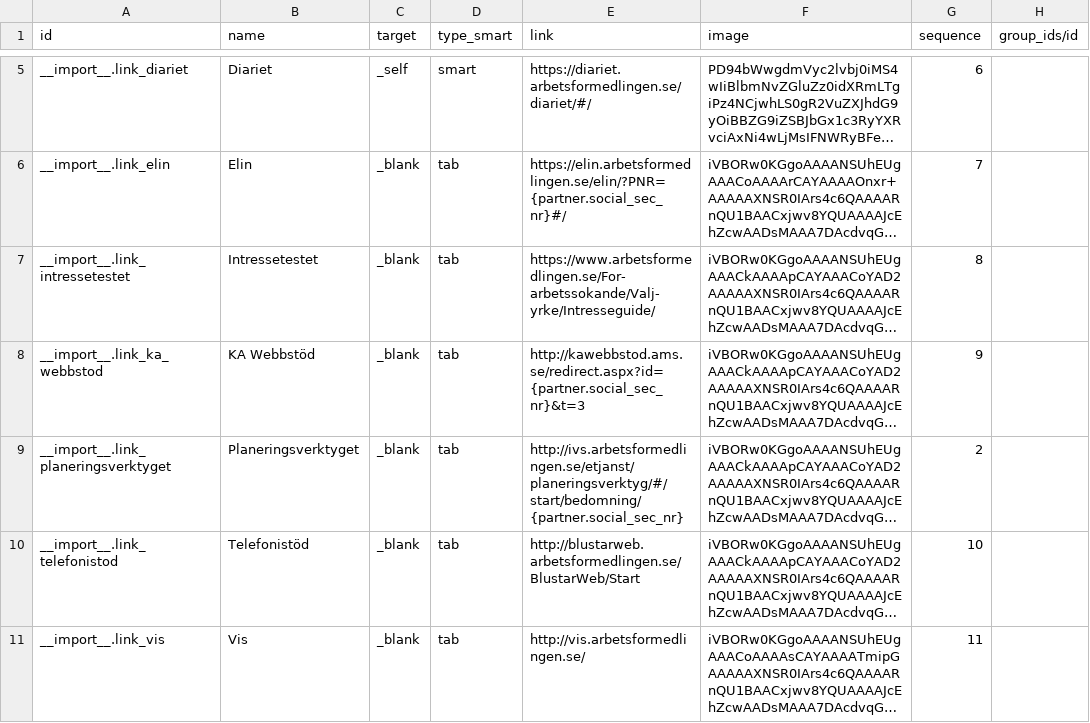
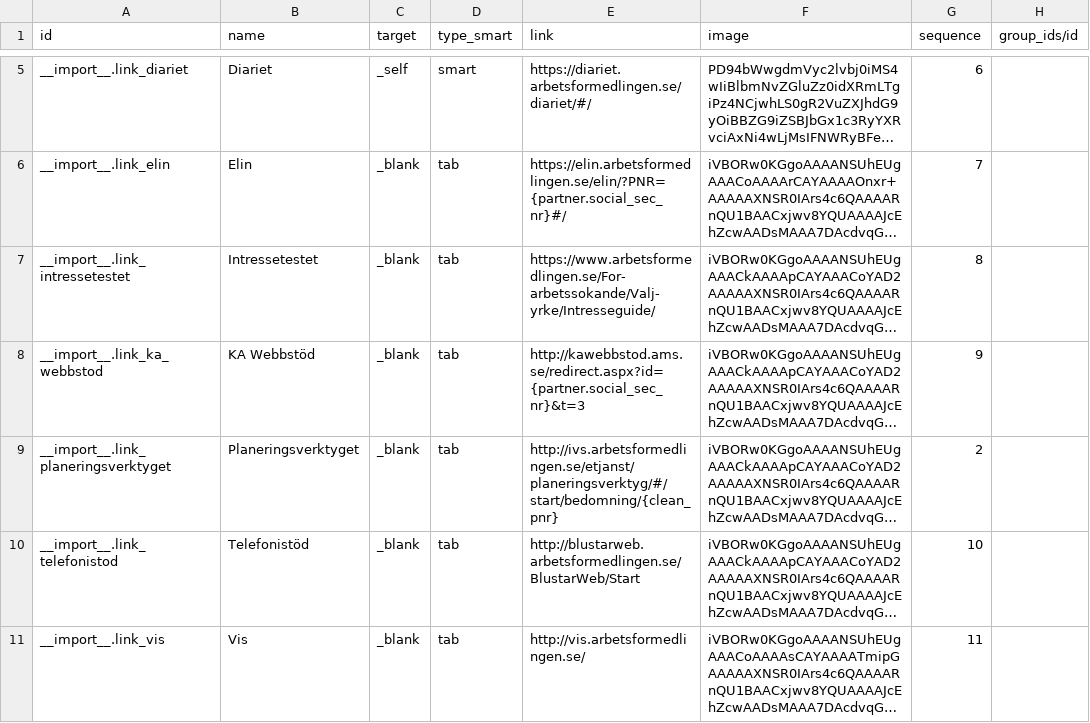
Before and after one commit to vertelab/odoo-af, a CSV file: contact_links/data/partner.links.csv, drawn as a sheet; only a part is shown, gaps mark what is left out; long unchanged cells end in …; the diff covers the shown part only; the diff names each change by its address in the sheet, - before the commit and + after, or states it on an @@ line.

Commit message:
contact_links, af_aisf_jobseeker_sync AFC-2254: updated a few of the contact links

```diff
--- a/contact_links/data/partner.links.csv
+++ b/contact_links/data/partner.links.csv
-E9 (link): http://ivs.arbetsformedlingen.se/etjanst/planeringsverktyg/#/start/bedomning/{partner.social_sec_nr}
+E9 (link): http://ivs.arbetsformedlingen.se/etjanst/planeringsverktyg/#/start/bedomning/{clean_pnr}
```
Also changed, not shown: 1 added row, 1 removed row and 3 edited cells elsewhere in this file, 4 other files.
